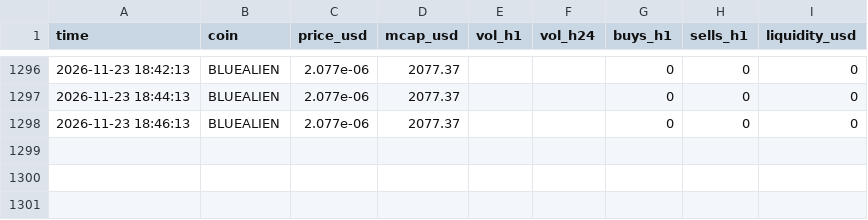
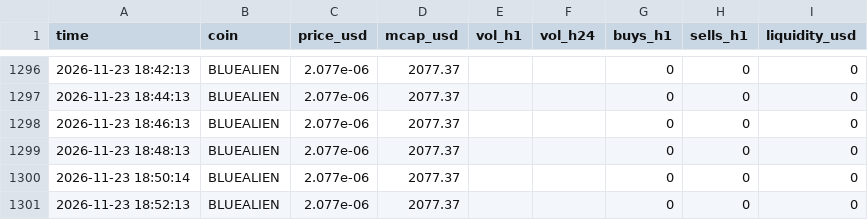
Before and after one commit to marion2702/coin-tracker, a CSV file: history.csv, drawn as a sheet; only a part is shown, gaps mark what is left out.

```diff
--- a/history.csv
+++ b/history.csv
@@ -1298 +1298,4 @@ time,coin,price_usd,mcap_usd,vol_h1,vol_h24,buys_h1,sells_h1,liquidity_usd
 2026-11-23 18:46:13,BLUEALIEN,2.077e-06,2077.37,,,0,0,0
+2026-11-23 18:48:13,BLUEALIEN,2.077e-06,2077.37,,,0,0,0
+2026-11-23 18:50:14,BLUEALIEN,2.077e-06,2077.37,,,0,0,0
+2026-11-23 18:52:13,BLUEALIEN,2.077e-06,2077.37,,,0,0,0
```
Also changed, not shown: 1 other file.
